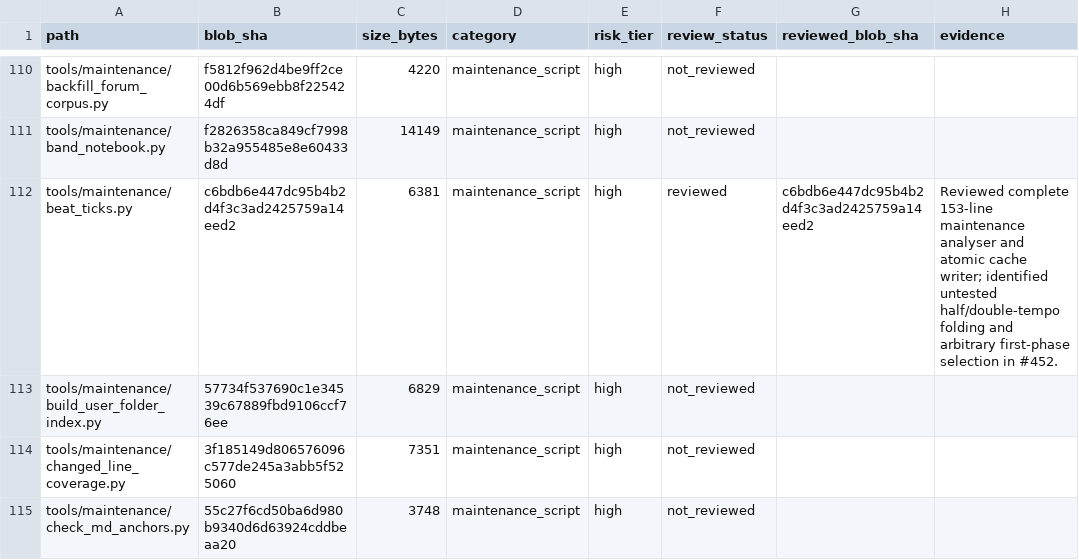
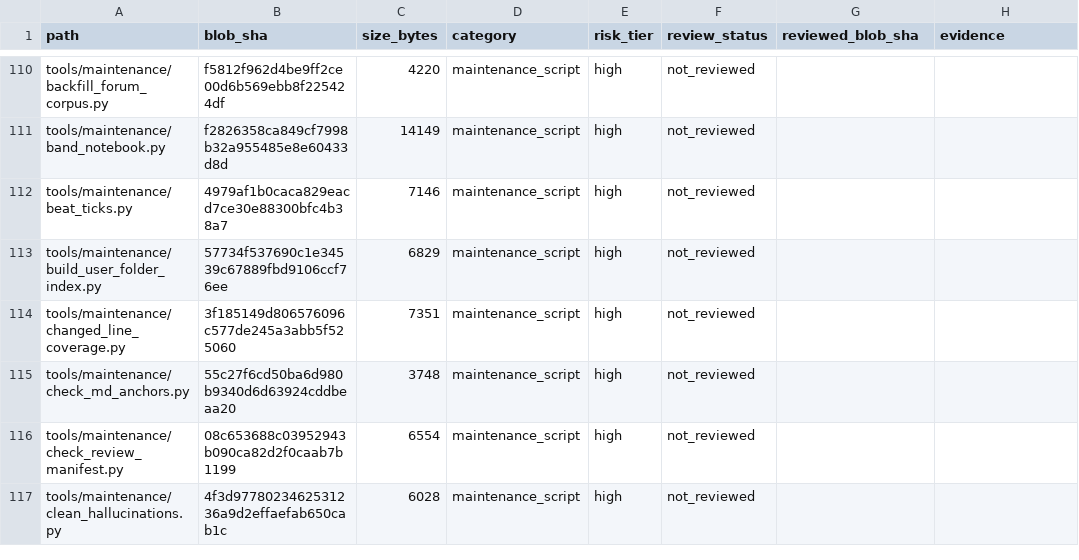
Before and after one commit to Ekco-S64QTN6/Kaiacord, a CSV file: docs/audits/repository-review-ledger.csv, drawn as a sheet; only a part is shown, gaps mark what is left out; the shorter side is filled out with more unchanged rows; the diff covers the shown part only; the diff names each change by its address in the sheet, - before the commit and + after, or states it on an @@ line.

Commit message:
Reconcile review ledger after beat-phase fix

```diff
--- a/docs/audits/repository-review-ledger.csv
+++ b/docs/audits/repository-review-ledger.csv
-B112 (blob_sha): c6bdb6e447dc95b4b2d4f3c3ad2425759a14eed2
+B112 (blob_sha): 4979af1b0caca829eacd7ce30e88300bfc4b38a7
-C112 (size_bytes): 6381
+C112 (size_bytes): 7146
-F112 (review_status): reviewed
+F112 (review_status): not_reviewed
-G112 (reviewed_blob_sha): c6bdb6e447dc95b4b2d4f3c3ad2425759a14eed2
+G112 (reviewed_blob_sha): (empty)
-H112 (evidence): Reviewed complete 153-line maintenance analyser and atomic cache writer; identified untested half/double-tempo folding and arbitrary first-phase selection in #452.
+H112 (evidence): (empty)
```
Also changed, not shown: 14 edited cells elsewhere in this file.
